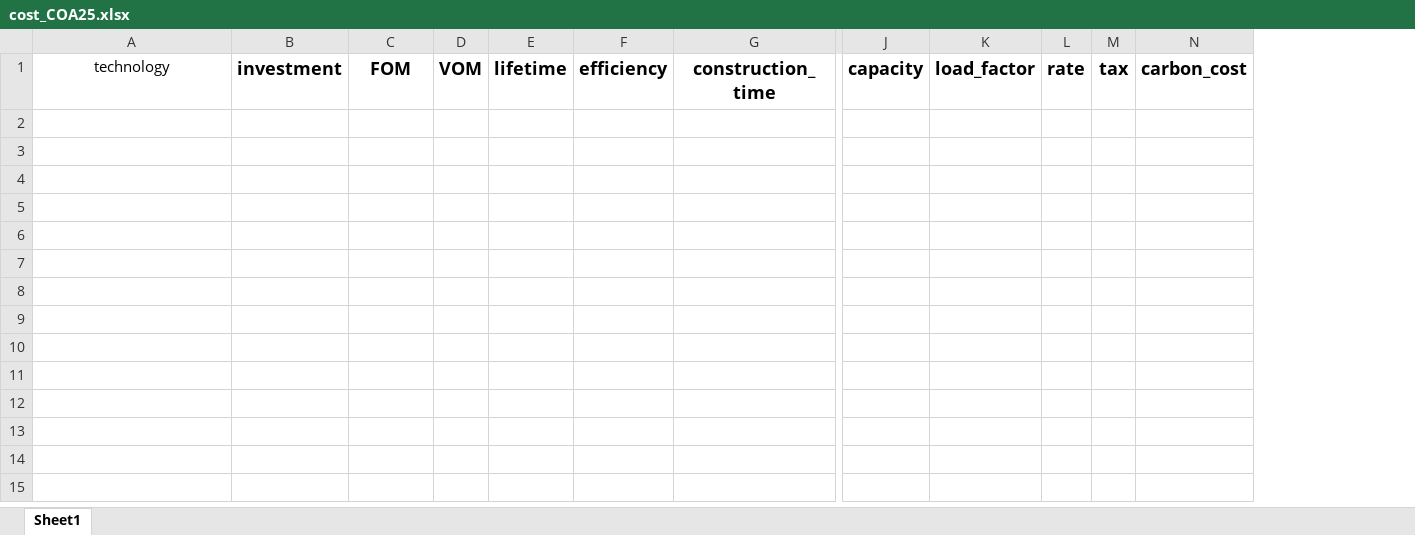
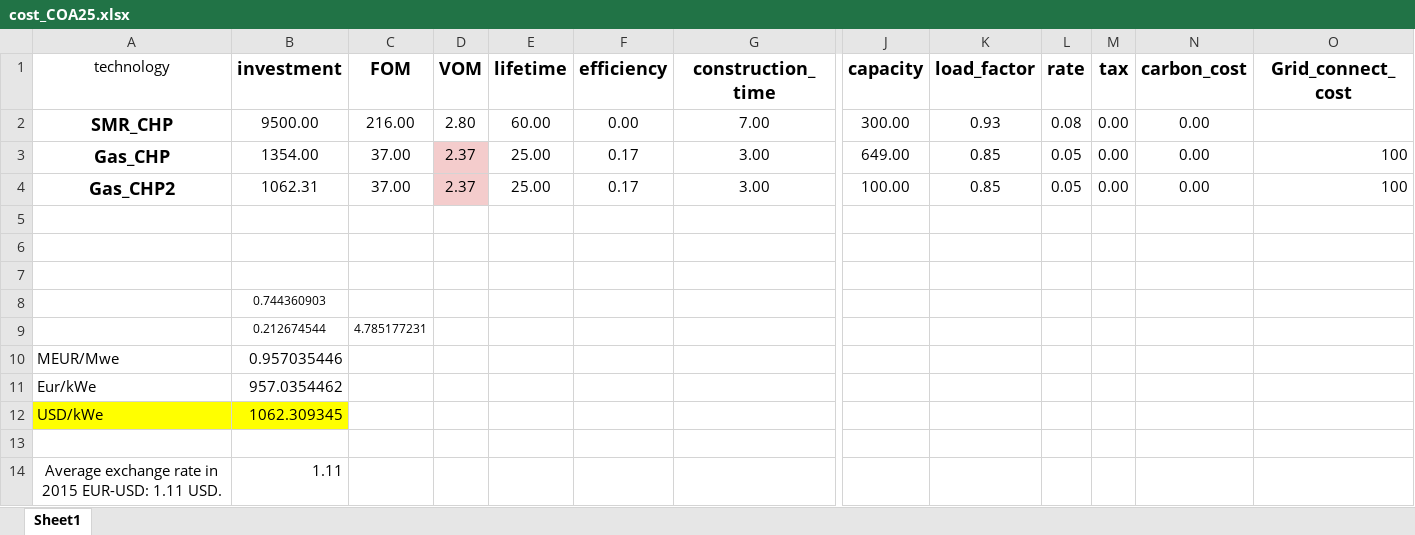
Before and after one commit to C-ansi-eof/SIDNE-Model, an Excel workbook: cost_COA25.xlsx, sheet Sheet1, drawn as a sheet; only a part is shown, gaps mark what is left out; values as stored, in another font and other column widths than the file's, no borders; removed rows and columns are numbered as before the commit, all else as after; rows hold the shown columns only; the diff names each change by its address in the sheet, - before the commit and + after, or states it on an @@ line.

```diff
--- a/cost_COA25.xlsx (sheet Sheet1)
+++ b/cost_COA25.xlsx (sheet Sheet1)
-column B (investment), empty
+column B (investment), empty
+column O (Grid_connect_cost), empty
+row 2: SMR_CHP | 9500.00 | 216.00 | 2.80 | 60.00 | 0.00 | 7.00 | 300.00 | 0.93 | 0.08 | 0.00 | 0.00
+row 3: Gas_CHP | 1354.00 | 37.00 | 2.37 | 25.00 | 0.17 | 3.00 | 649.00 | 0.85 | 0.05 | 0.00 | 0.00 | 100
+row 4: Gas_CHP2 | 1062.31 | 37.00 | 2.37 | 25.00 | 0.17 | 3.00 | 100.00 | 0.85 | 0.05 | 0.00 | 0.00 | 100
+row 5: (empty)
+row 6: (empty)
+row 7: (empty)
+row 8:  | 0.744360903
+row 9:  | 0.212674544 | 4.785177231
+row 10: MEUR/Mwe | 0.957035446
+row 11: Eur/kWe | 957.0354462
+row 12: USD/kWe | 1062.309345
+row 13: (empty)
+row 14: Average exchange rate in 2015 EUR-USD: 1.11 USD. | 1.11
```
Also changed, not shown: cost_final24.xlsx, 1 other file.
